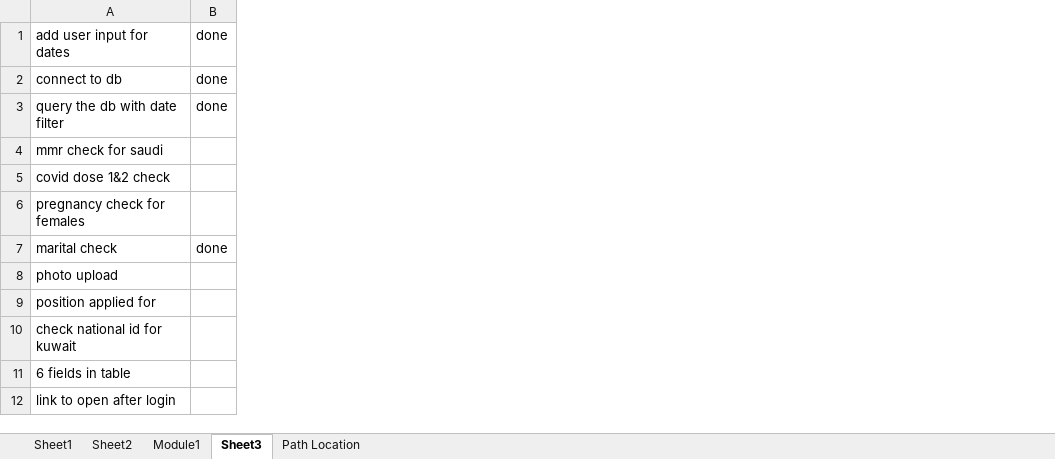
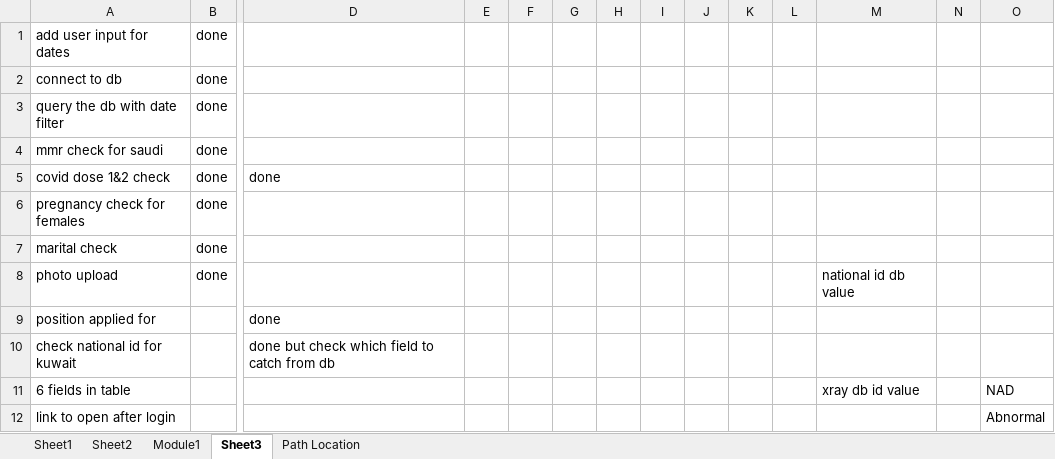
Before and after one commit to hatimkanorwala/webautomation_gamca, an Excel workbook: Project/PATIENTS_DETAILS.xlsx, sheet Sheet3, drawn as a sheet; only a part is shown, gaps mark what is left out; values as stored, in another font and other column widths than the file's, no borders; the diff names each change by its address in the sheet, - before the commit and + after, or states it on an @@ line.

```diff
--- a/Project/PATIENTS_DETAILS.xlsx (sheet Sheet3)
+++ b/Project/PATIENTS_DETAILS.xlsx (sheet Sheet3)
+column D, rows 5-10: done |  |  |  | done | done but check which field to catch from db
+column E, empty
+column F, empty
+column G, empty
+column H, empty
+column I, empty
+column J, empty
+column K, empty
+column L, empty
+column M, rows 8-11: national id db value |  |  | xray db id value
+column N, empty
+column O, rows 11-12: NAD | Abnormal
-B4:B6: (empty)
+B4:B6: done
-B8: (empty)
+B8: done
```
Also changed, not shown: sheet Sheet2, 23 other files.
